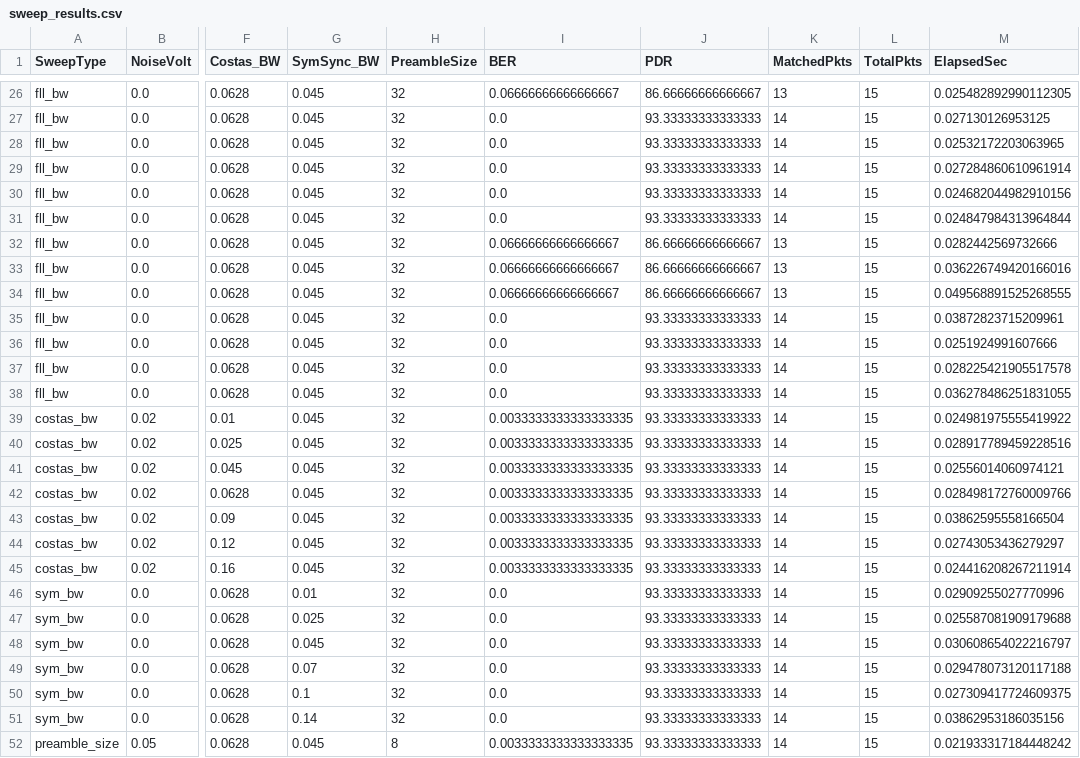
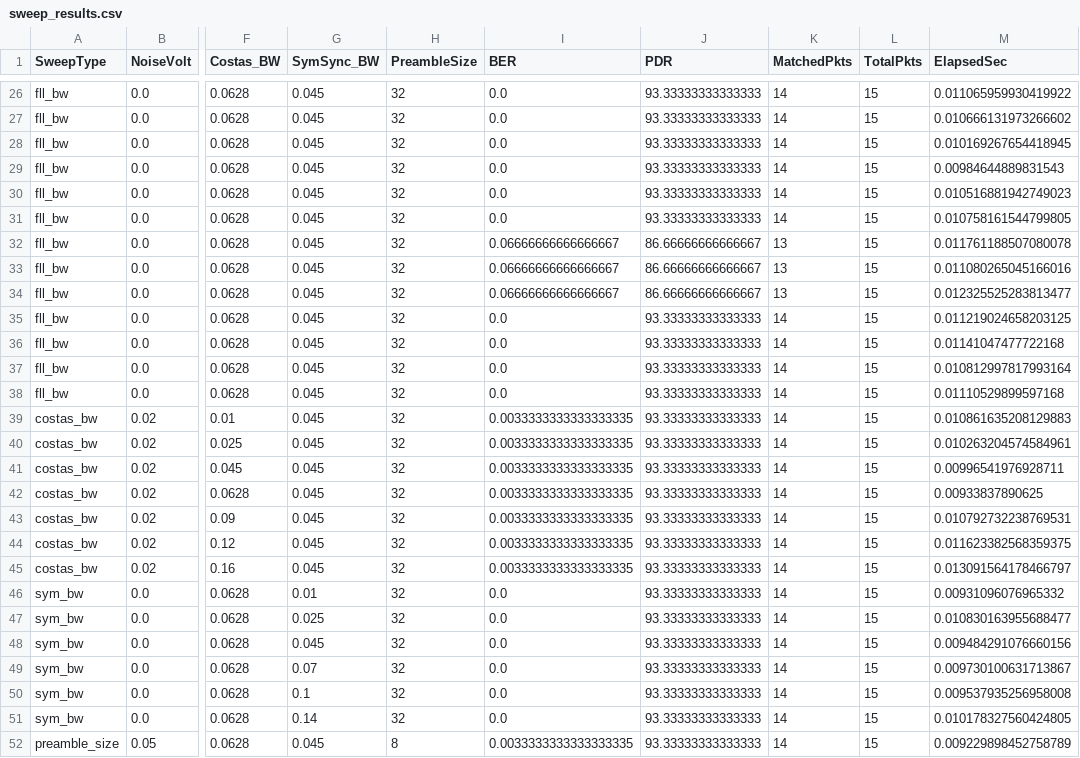
Before and after one commit to MushabNaushad/twowaycomdevice, a CSV file: PHY2/optimization/results/sweep_results.csv, drawn as a sheet; only a part is shown, gaps mark what is left out; the diff covers the shown part only; the diff names each change by its address in the sheet, - before the commit and + after, or states it on an @@ line.

```diff
--- a/PHY2/optimization/results/sweep_results.csv
+++ b/PHY2/optimization/results/sweep_results.csv
-I26 (BER): 0.06666666666666667
+I26 (BER): 0.0
-J26 (PDR): 86.66666666666667
+J26 (PDR): 93.33333333333333
-K26 (MatchedPkts): 13
+K26 (MatchedPkts): 14
-M26 (ElapsedSec): 0.025482892990112305
+M26 (ElapsedSec): 0.011065959930419922
-M27 (ElapsedSec): 0.027130126953125
+M27 (ElapsedSec): 0.010666131973266602
-M28 (ElapsedSec): 0.02532172203063965
+M28 (ElapsedSec): 0.010169267654418945
-M29 (ElapsedSec): 0.027284860610961914
+M29 (ElapsedSec): 0.00984644889831543
-M30 (ElapsedSec): 0.024682044982910156
+M30 (ElapsedSec): 0.010516881942749023
-M31 (ElapsedSec): 0.024847984313964844
+M31 (ElapsedSec): 0.010758161544799805
-M32 (ElapsedSec): 0.0282442569732666
+M32 (ElapsedSec): 0.011761188507080078
-M33 (ElapsedSec): 0.036226749420166016
+M33 (ElapsedSec): 0.011080265045166016
-M34 (ElapsedSec): 0.049568891525268555
+M34 (ElapsedSec): 0.012325525283813477
-M35 (ElapsedSec): 0.03872823715209961
+M35 (ElapsedSec): 0.011219024658203125
-M36 (ElapsedSec): 0.0251924991607666
+M36 (ElapsedSec): 0.01141047477722168
-M37 (ElapsedSec): 0.028225421905517578
+M37 (ElapsedSec): 0.010812997817993164
-M38 (ElapsedSec): 0.036278486251831055
+M38 (ElapsedSec): 0.01110529899597168
-M39 (ElapsedSec): 0.024981975555419922
+M39 (ElapsedSec): 0.010861635208129883
-M40 (ElapsedSec): 0.028917789459228516
+M40 (ElapsedSec): 0.010263204574584961
-M41 (ElapsedSec): 0.02556014060974121
+M41 (ElapsedSec): 0.00996541976928711
-M42 (ElapsedSec): 0.028498172760009766
+M42 (ElapsedSec): 0.00933837890625
-M43 (ElapsedSec): 0.03862595558166504
+M43 (ElapsedSec): 0.010792732238769531
-M44 (ElapsedSec): 0.02743053436279297
+M44 (ElapsedSec): 0.011623382568359375
-M45 (ElapsedSec): 0.024416208267211914
+M45 (ElapsedSec): 0.013091564178466797
-M46 (ElapsedSec): 0.02909255027770996
+M46 (ElapsedSec): 0.00931096076965332
-M47 (ElapsedSec): 0.025587081909179688
+M47 (ElapsedSec): 0.010830163955688477
-M48 (ElapsedSec): 0.030608654022216797
+M48 (ElapsedSec): 0.009484291076660156
-M49 (ElapsedSec): 0.029478073120117188
+M49 (ElapsedSec): 0.009730100631713867
-M50 (ElapsedSec): 0.027309417724609375
+M50 (ElapsedSec): 0.009537935256958008
-M51 (ElapsedSec): 0.03862953186035156
+M51 (ElapsedSec): 0.010178327560424805
-M52 (ElapsedSec): 0.021933317184448242
+M52 (ElapsedSec): 0.009229898452758789
```
Also changed, not shown: 35 edited cells elsewhere in this file, 10 other files.
